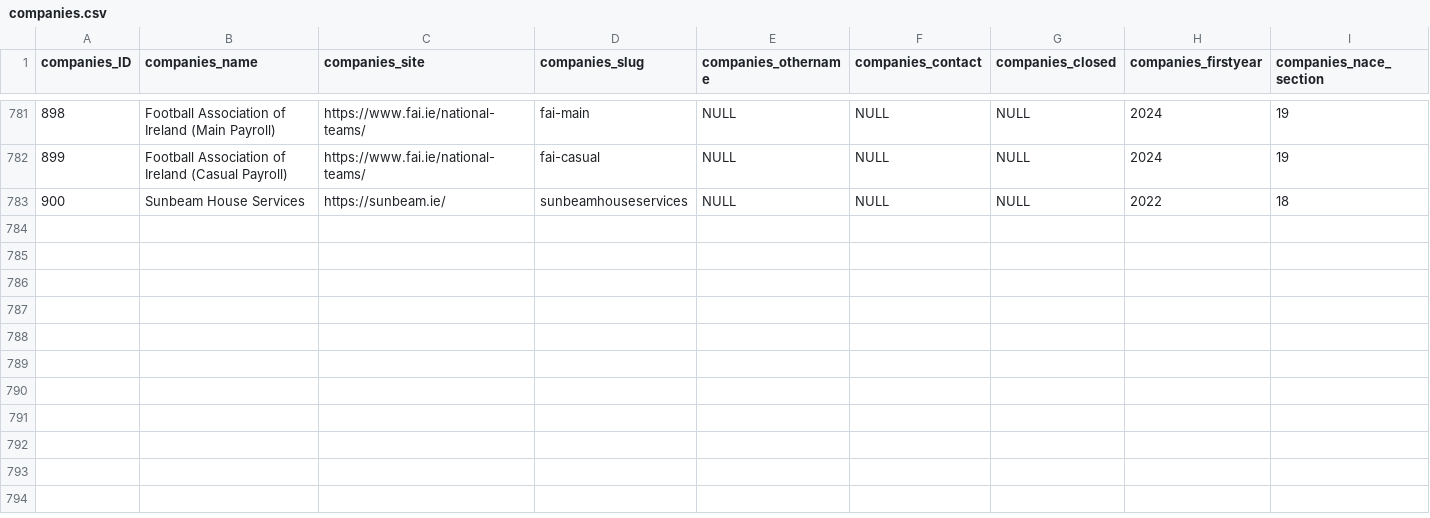
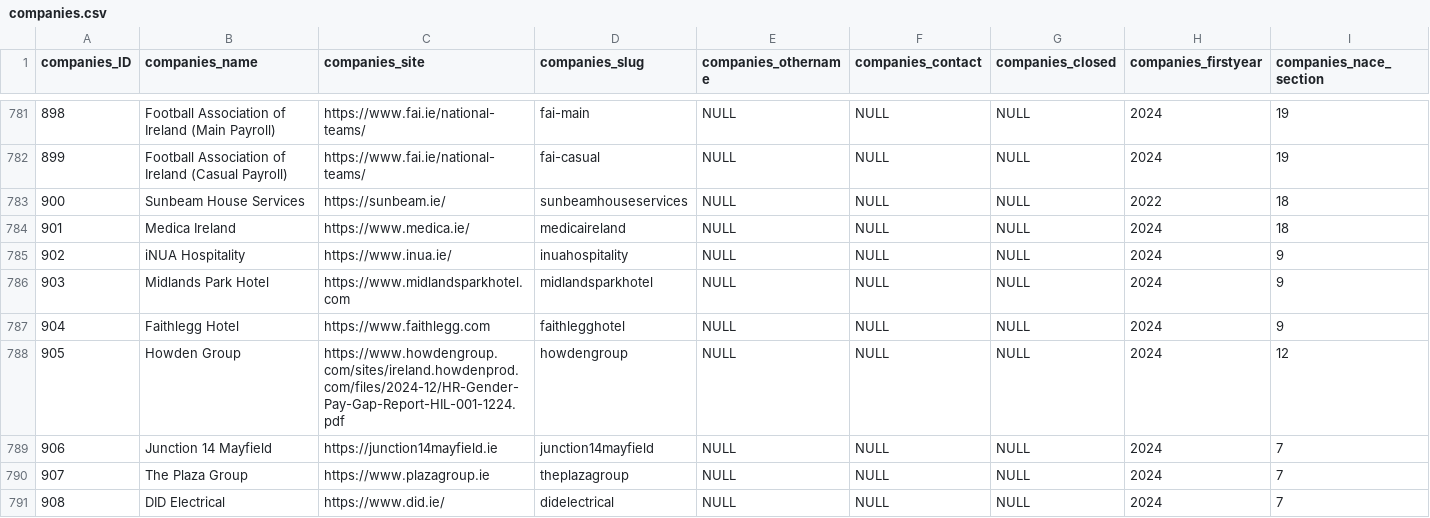
Before and after one commit to zenbuffy/irishGenderPayGap, a CSV file: companies.csv, drawn as a sheet; only a part is shown, gaps mark what is left out; rows hold the shown columns only; the diff names each change by its address in the sheet, - before the commit and + after, or states it on an @@ line.

```diff
--- a/companies.csv
+++ b/companies.csv
+row 784: 901 | Medica Ireland | https://www.medica.ie/ | medicaireland | NULL | NULL | NULL | 2024 | 18
+row 785: 902 | iNUA Hospitality | https://www.inua.ie/ | inuahospitality | NULL | NULL | NULL | 2024 | 9
+row 786: 903 | Midlands Park Hotel | https://www.midlandsparkhotel.com | midlandsparkhotel | NULL | NULL | NULL | 2024 | 9
+row 787: 904 | Faithlegg Hotel | https://www.faithlegg.com | faithlegghotel | NULL | NULL | NULL | 2024 | 9
+row 788: 905 | Howden Group | https://www.howdengroup.com/sites/ireland.howdenprod.com/files/2024-12/HR-Gender-Pay-Gap-Report-HIL-001-1224.pdf | howdengroup | NULL | NULL | NULL | 2024 | 12
+row 789: 906 | Junction 14 Mayfield | https://junction14mayfield.ie | junction14mayfield | NULL | NULL | NULL | 2024 | 7
+row 790: 907 | The Plaza Group | https://www.plazagroup.ie | theplazagroup | NULL | NULL | NULL | 2024 | 7
+row 791: 908 | DID Electrical | https://www.did.ie/ | didelectrical | NULL | NULL | NULL | 2024 | 7
```
Also changed, not shown: fullDenormalised.csv, gpg.csv.
